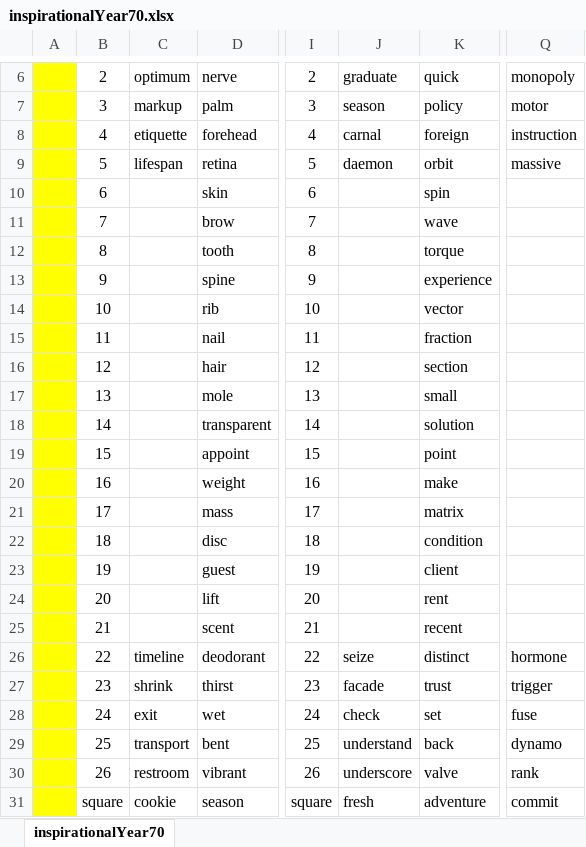
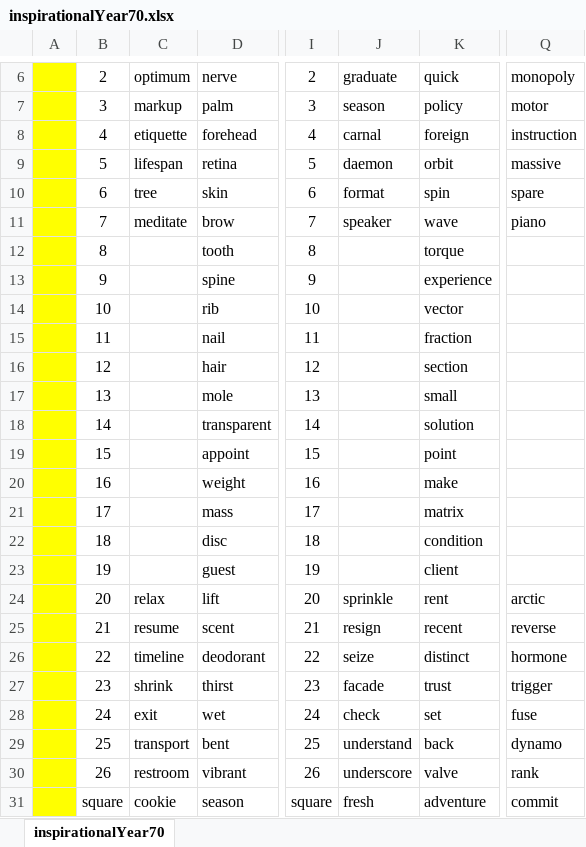
Before and after one commit to openroot/onlyIf31, an Excel workbook: inspirationalYear70/inspirationalYear70.xlsx, sheet inspirationalYear70, drawn as a sheet; only a part is shown, gaps mark what is left out; values as stored, in another font and other column widths than the file's, no borders; charts and pictures not drawn; the diff names each change by its address in the sheet, - before the commit and + after, or states it on an @@ line.

```diff
--- a/inspirationalYear70/inspirationalYear70.xlsx (sheet inspirationalYear70)
+++ b/inspirationalYear70/inspirationalYear70.xlsx (sheet inspirationalYear70)
-C10: (empty)
+C10: tree
-J10: (empty)
+J10: format
-Q10: (empty)
+Q10: spare
-C11: (empty)
+C11: meditate
-J11: (empty)
+J11: speaker
-Q11: (empty)
+Q11: piano
-C24: (empty)
+C24: relax
-J24: (empty)
+J24: sprinkle
-Q24: (empty)
+Q24: arctic
-C25: (empty)
+C25: resume
-J25: (empty)
+J25: resign
-Q25: (empty)
+Q25: reverse
```
Also changed, not shown: 5 other files.
